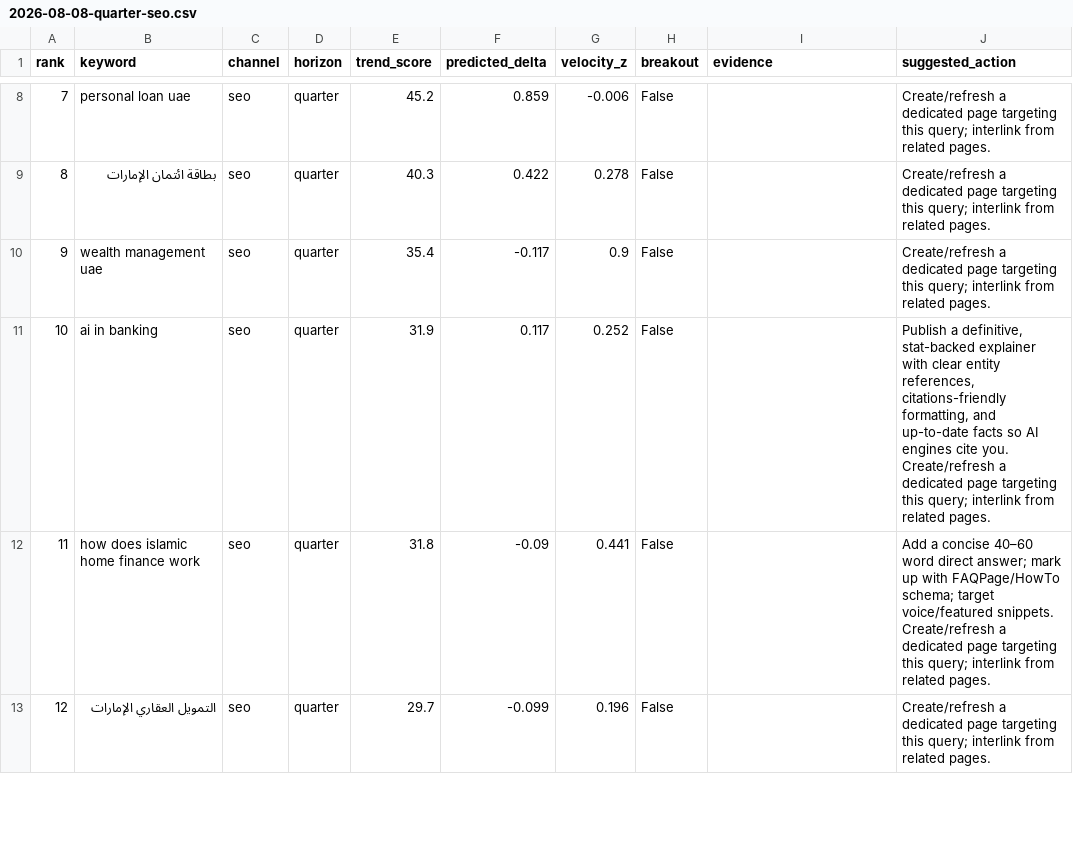
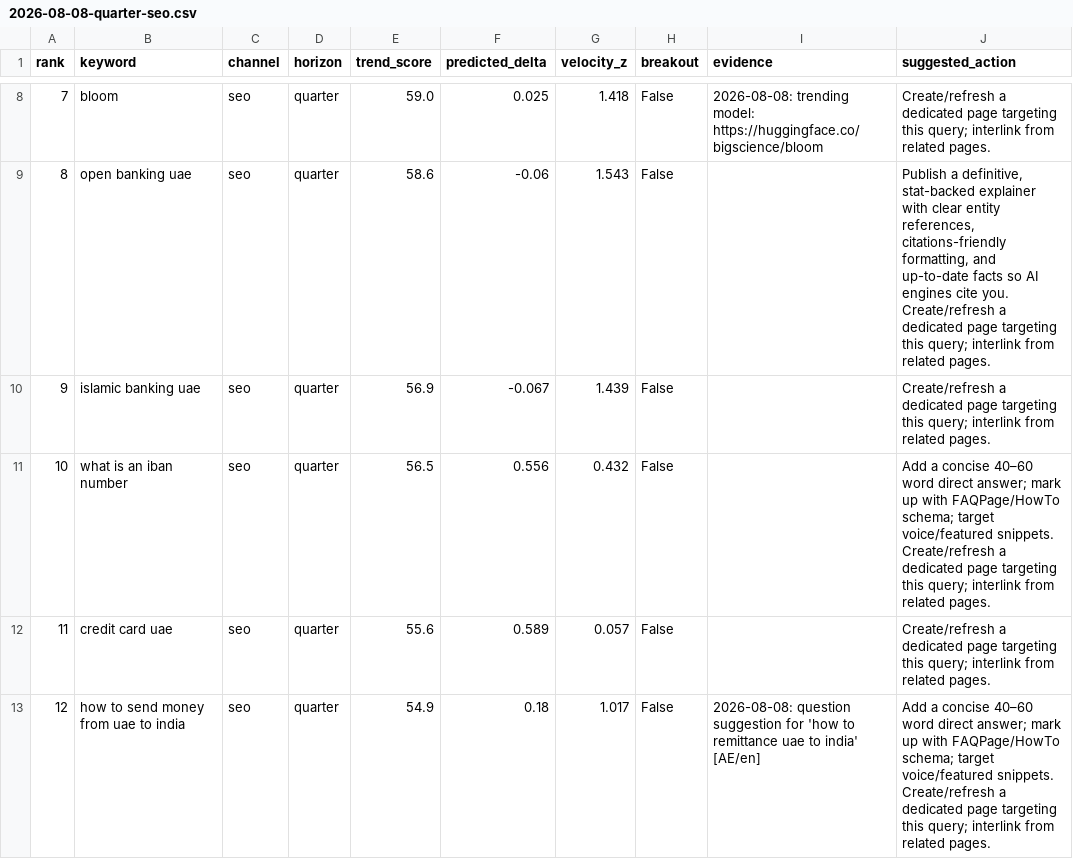
Before and after one commit to raghavhvr/seo-intel, a CSV file: reports/2026-08-08-quarter-seo.csv, drawn as a sheet; only a part is shown, gaps mark what is left out; the diff covers the shown part only.

```diff
--- a/reports/2026-08-08-quarter-seo.csv
+++ b/reports/2026-08-08-quarter-seo.csv
@@ -8,6 +8,6 @@ rank,keyword,channel,horizon,trend_score,predicted_delta,velocity_z,breakout,evi
-7,personal loan uae,seo,quarter,45.2,0.859,-0.006,False,,Create/refresh a dedicated page targeting this query; interlink from related pages.
-8,بطاقة ائتمان الإمارات,seo,quarter,40.3,0.422,0.278,False,,Create/refresh a dedicated page targeting this query; interlink from related pages.
-9,wealth management uae,seo,quarter,35.4,-0.117,0.9,False,,Create/refresh a dedicated page targeting this query; interlink from related pages.
-10,ai in banking,seo,quarter,31.9,0.117,0.252,False,,"Publish a definitive, stat-backed explainer with clear entity references, citations-friendly formatting, and up-to-date facts so AI engines cite you. Create/refresh a dedicated page targeting this query; interlink from related pages."
-11,how does islamic home finance work,seo,quarter,31.8,-0.09,0.441,False,,Add a concise 40–60 word direct answer; mark up with FAQPage/HowTo schema; target voice/featured snippets. Create/refresh a dedicated page targeting this query; interlink from related pages.
-12,التمويل العقاري الإمارات,seo,quarter,29.7,-0.099,0.196,False,,Create/refresh a dedicated page targeting this query; interlink from related pages.
+7,bloom,seo,quarter,59.0,0.025,1.418,False,2026-08-08: trending model: https://huggingface.co/bigscience/bloom,Create/refresh a dedicated page targeting this query; interlink from related pages.
+8,open banking uae,seo,quarter,58.6,-0.06,1.543,False,,"Publish a definitive, stat-backed explainer with clear entity references, citations-friendly formatting, and up-to-date facts so AI engines cite you. Create/refresh a dedicated page targeting this query; interlink from related pages."
+9,islamic banking uae,seo,quarter,56.9,-0.067,1.439,False,,Create/refresh a dedicated page targeting this query; interlink from related pages.
+10,what is an iban number,seo,quarter,56.5,0.556,0.432,False,,Add a concise 40–60 word direct answer; mark up with FAQPage/HowTo schema; target voice/featured snippets. Create/refresh a dedicated page targeting this query; interlink from related pages.
+11,credit card uae,seo,quarter,55.6,0.589,0.057,False,,Create/refresh a dedicated page targeting this query; interlink from related pages.
+12,how to send money from uae to india,seo,quarter,54.9,0.18,1.017,False,2026-08-08: question suggestion for 'how to remittance uae to india' [AE/en],Add a concise 40–60 word direct answer; mark up with FAQPage/HowTo schema; target voice/featured snippets. Create/refresh a dedicated page targeting this query; interlink from related pages.
```
Also changed, not shown: 68 edited cells elsewhere in this file, reports/2026-08-08-month-aeo.csv, reports/2026-08-08-month-geo.csv, 11 other files.
